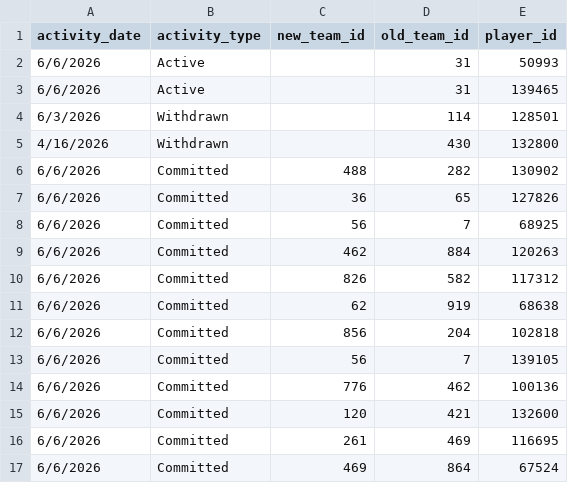
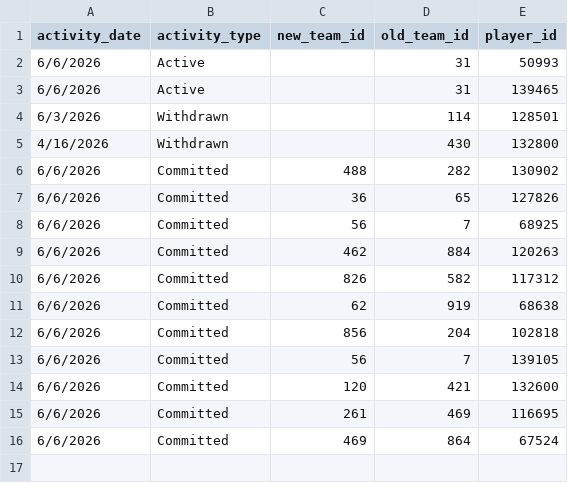
Before and after one commit to JasonR64A/chart-builder, a CSV file: data/portal_activities.csv, drawn as a sheet; the diff names each change by its address in the sheet, - before the commit and + after, or states it on an @@ line.

```diff
--- a/data/portal_activities.csv
+++ b/data/portal_activities.csv
-row 14: 6/6/2026 | Committed | 776 | 462 | 100136
```
Also changed, not shown: data/portal_rank_team.csv, 1 other file.
